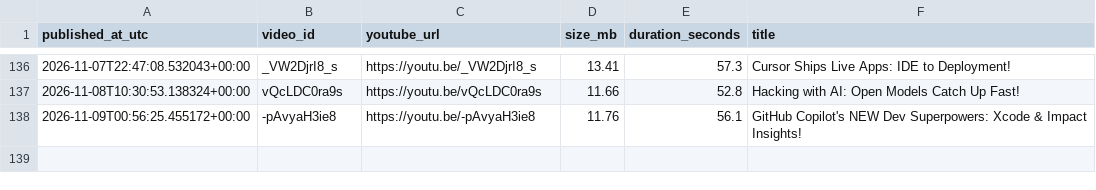
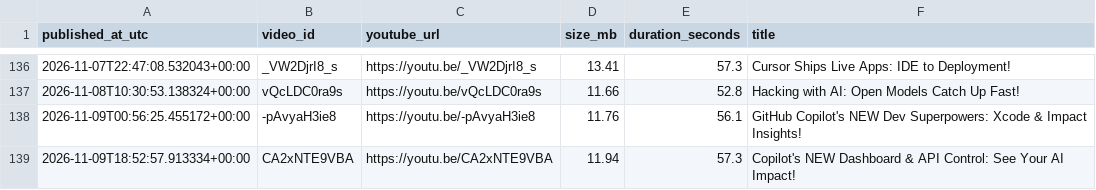
Before and after one commit to BharatMahajan/AI_YT_Shorts, a CSV file: state/upload_log.csv, drawn as a sheet; only a part is shown, gaps mark what is left out.

Commit message:
chore: update history + upload log [skip ci]

```diff
--- a/state/upload_log.csv
+++ b/state/upload_log.csv
@@ -138 +138,2 @@ published_at_utc,video_id,youtube_url,size_mb,duration_seconds,title
 2026-11-09T00:56:25.455172+00:00,-pAvyaH3ie8,https://youtu.be/-pAvyaH3ie8,11.76,56.1,"GitHub Copilot's NEW Dev Superpowers: Xcode & Impact Insights!"
+2026-11-09T18:52:57.913334+00:00,CA2xNTE9VBA,https://youtu.be/CA2xNTE9VBA,11.94,57.3,"Copilot's NEW Dashboard & API Control: See Your AI Impact!"
```
Also changed, not shown: 1 other file.
